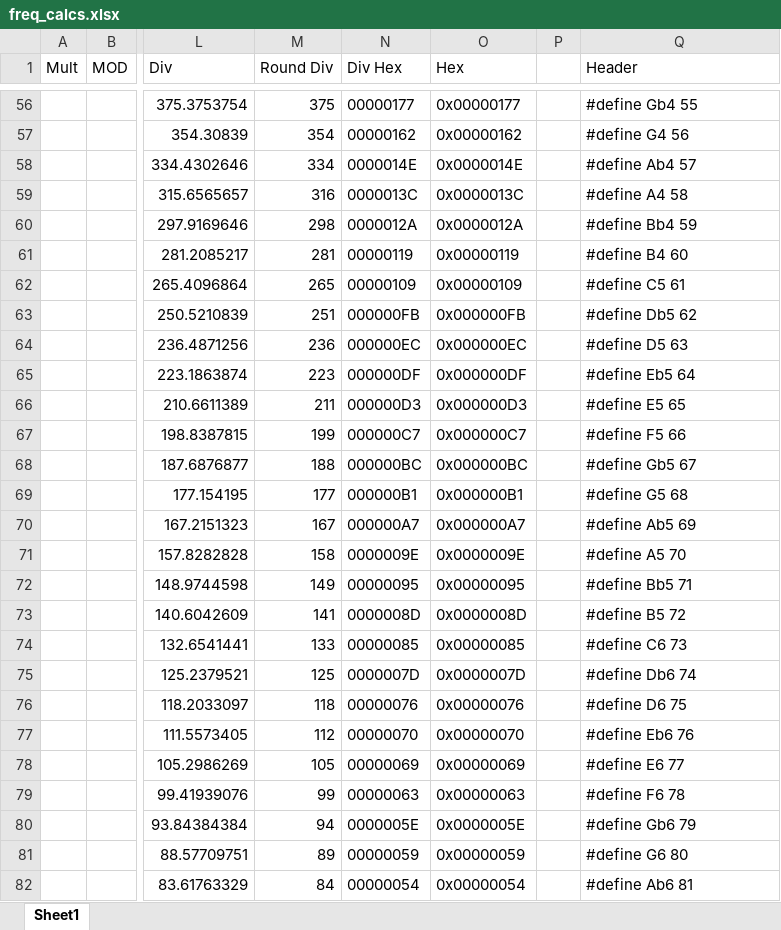
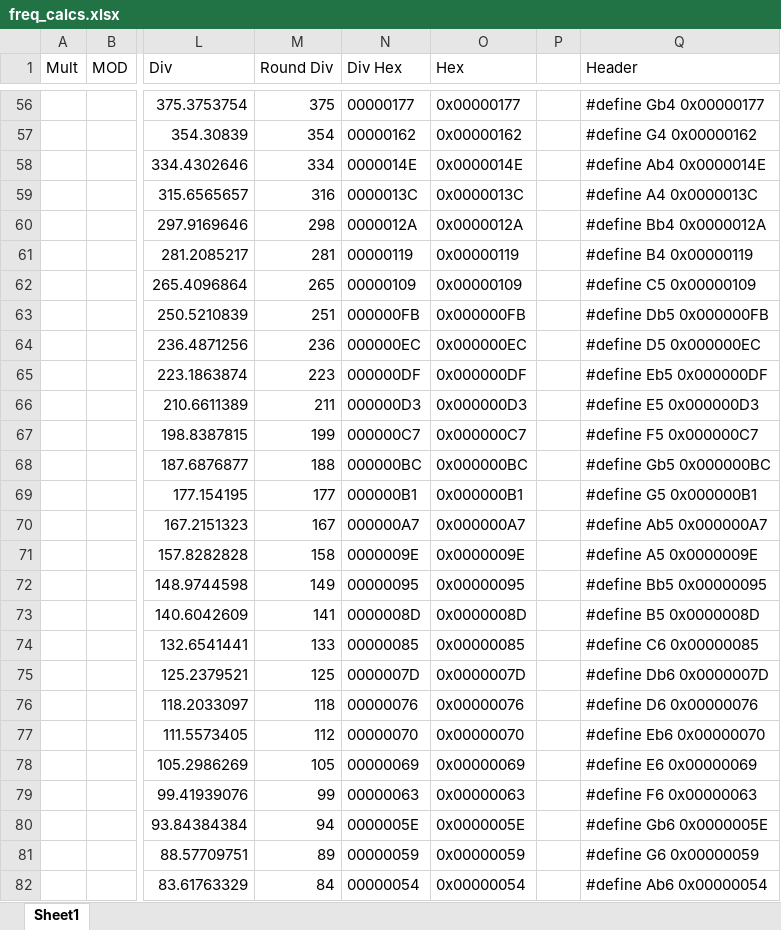
Before and after one commit to thoughtfulape/BlackboardSynth_MANTIS, an Excel workbook: freq_calcs.xlsx, sheet Sheet1, drawn as a sheet; only a part is shown, gaps mark what is left out; values as stored, in another font and other column widths than the file's, no borders; the diff covers the shown part only; the diff names each change by its address in the sheet, - before the commit and + after, or states it on an @@ line.

Commit message:
header definitions

```diff
--- a/freq_calcs.xlsx (sheet Sheet1)
+++ b/freq_calcs.xlsx (sheet Sheet1)
-Q56 (Header): #define Gb4 55
+Q56 (Header): #define Gb4 0x00000177
-Q57 (Header): #define G4 56
+Q57 (Header): #define G4 0x00000162
-Q58 (Header): #define Ab4 57
+Q58 (Header): #define Ab4 0x0000014E
-Q59 (Header): #define A4 58
+Q59 (Header): #define A4 0x0000013C
-Q60 (Header): #define Bb4 59
+Q60 (Header): #define Bb4 0x0000012A
-Q61 (Header): #define B4 60
+Q61 (Header): #define B4 0x00000119
-Q62 (Header): #define C5 61
+Q62 (Header): #define C5 0x00000109
-Q63 (Header): #define Db5 62
+Q63 (Header): #define Db5 0x000000FB
-Q64 (Header): #define D5 63
+Q64 (Header): #define D5 0x000000EC
-Q65 (Header): #define Eb5 64
+Q65 (Header): #define Eb5 0x000000DF
-Q66 (Header): #define E5 65
+Q66 (Header): #define E5 0x000000D3
-Q67 (Header): #define F5 66
+Q67 (Header): #define F5 0x000000C7
-Q68 (Header): #define Gb5 67
+Q68 (Header): #define Gb5 0x000000BC
-Q69 (Header): #define G5 68
+Q69 (Header): #define G5 0x000000B1
-Q70 (Header): #define Ab5 69
+Q70 (Header): #define Ab5 0x000000A7
-Q71 (Header): #define A5 70
+Q71 (Header): #define A5 0x0000009E
-Q72 (Header): #define Bb5 71
+Q72 (Header): #define Bb5 0x00000095
-Q73 (Header): #define B5 72
+Q73 (Header): #define B5 0x0000008D
-Q74 (Header): #define C6 73
+Q74 (Header): #define C6 0x00000085
-Q75 (Header): #define Db6 74
+Q75 (Header): #define Db6 0x0000007D
-Q76 (Header): #define D6 75
+Q76 (Header): #define D6 0x00000076
-Q77 (Header): #define Eb6 76
+Q77 (Header): #define Eb6 0x00000070
-Q78 (Header): #define E6 77
+Q78 (Header): #define E6 0x00000069
-Q79 (Header): #define F6 78
+Q79 (Header): #define F6 0x00000063
-Q80 (Header): #define Gb6 79
+Q80 (Header): #define Gb6 0x0000005E
-Q81 (Header): #define G6 80
+Q81 (Header): #define G6 0x00000059
-Q82 (Header): #define Ab6 81
+Q82 (Header): #define Ab6 0x00000054
```
Also changed, not shown: 93 edited cells elsewhere in this sheet.
